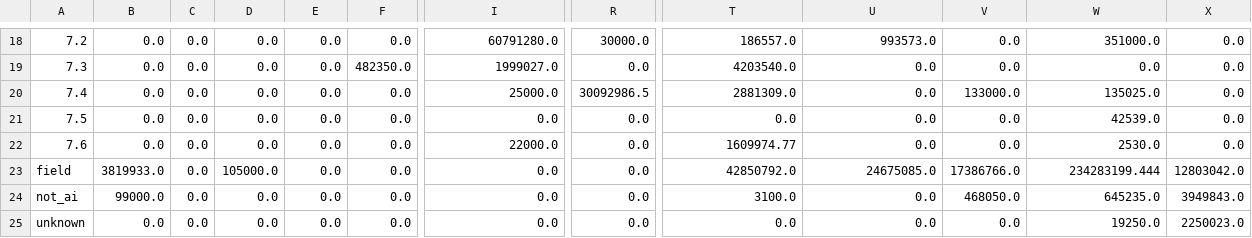
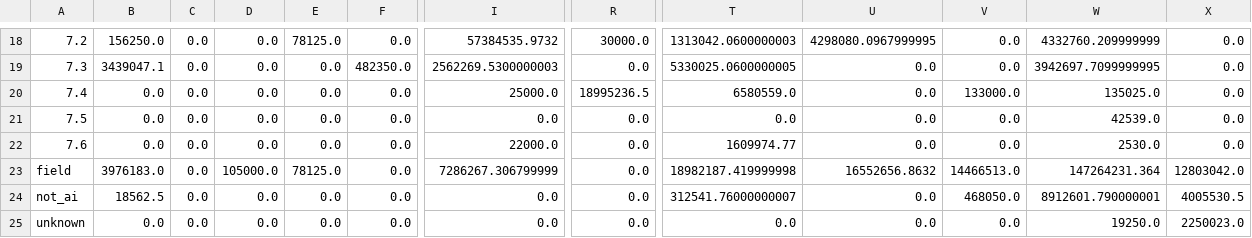
Before and after one commit to vladmesh/risk-decision-lab, a CSV file: results/risk-by-method-2024-2026.csv, drawn as a sheet; only a part is shown, gaps mark what is left out; the diff covers the shown part only; the diff names each change by its address in the sheet, - before the commit and + after, or states it on an @@ line.

```diff
--- a/results/risk-by-method-2024-2026.csv
+++ b/results/risk-by-method-2024-2026.csv
-B18: 0.0
+B18: 156250.0
-E18: 0.0
+E18: 78125.0
-I18: 60791280.0
+I18: 57384535.9732
-T18: 186557.0
+T18: 1313042.0600000003
-U18: 993573.0
+U18: 4298080.0967999995
-W18: 351000.0
+W18: 4332760.209999999
-B19: 0.0
+B19: 3439047.1
-I19: 1999027.0
+I19: 2562269.5300000003
-T19: 4203540.0
+T19: 5330025.0600000005
-W19: 0.0
+W19: 3942697.7099999995
-R20: 30092986.5
+R20: 18995236.5
-T20: 2881309.0
+T20: 6580559.0
-B23: 3819933.0
+B23: 3976183.0
-E23: 0.0
+E23: 78125.0
-I23: 0.0
+I23: 7286267.306799999
-T23: 42850792.0
+T23: 18982187.419999998
-U23: 24675085.0
+U23: 16552656.8632
-V23: 17386766.0
+V23: 14466513.0
-W23: 234283199.444
+W23: 147264231.364
-B24: 99000.0
+B24: 18562.5
-T24: 3100.0
+T24: 312541.76000000007
-W24: 645235.0
+W24: 8912601.790000001
-X24: 3949843.0
+X24: 4005530.5
```
Also changed, not shown: 27 edited cells elsewhere in this file, 17 other files.
